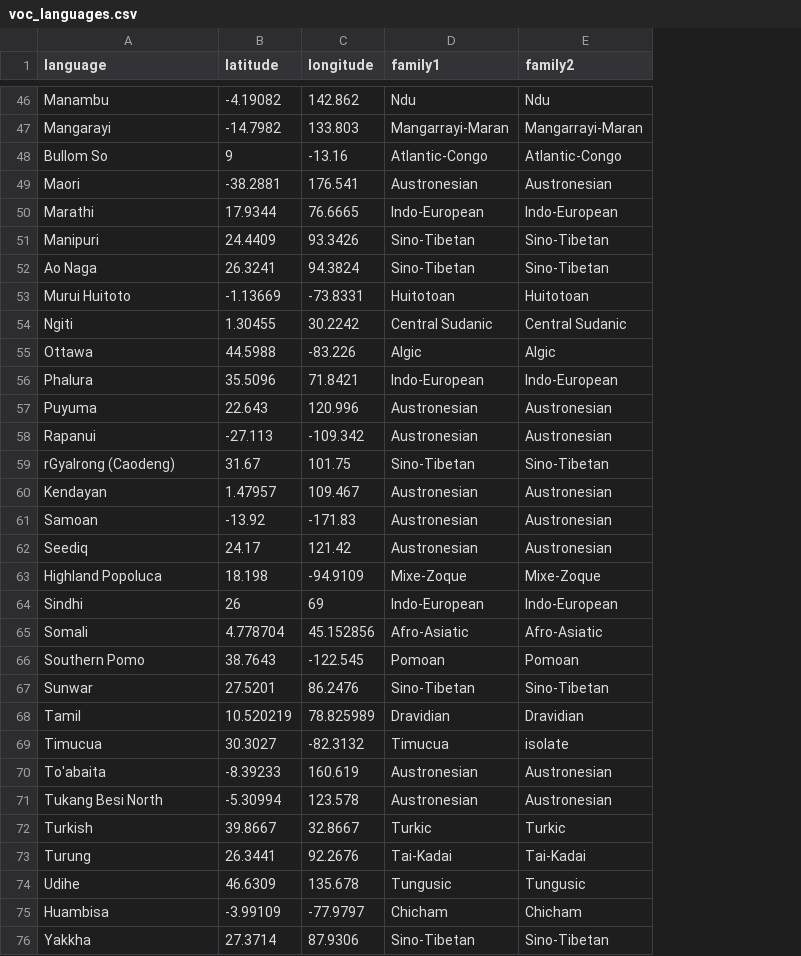
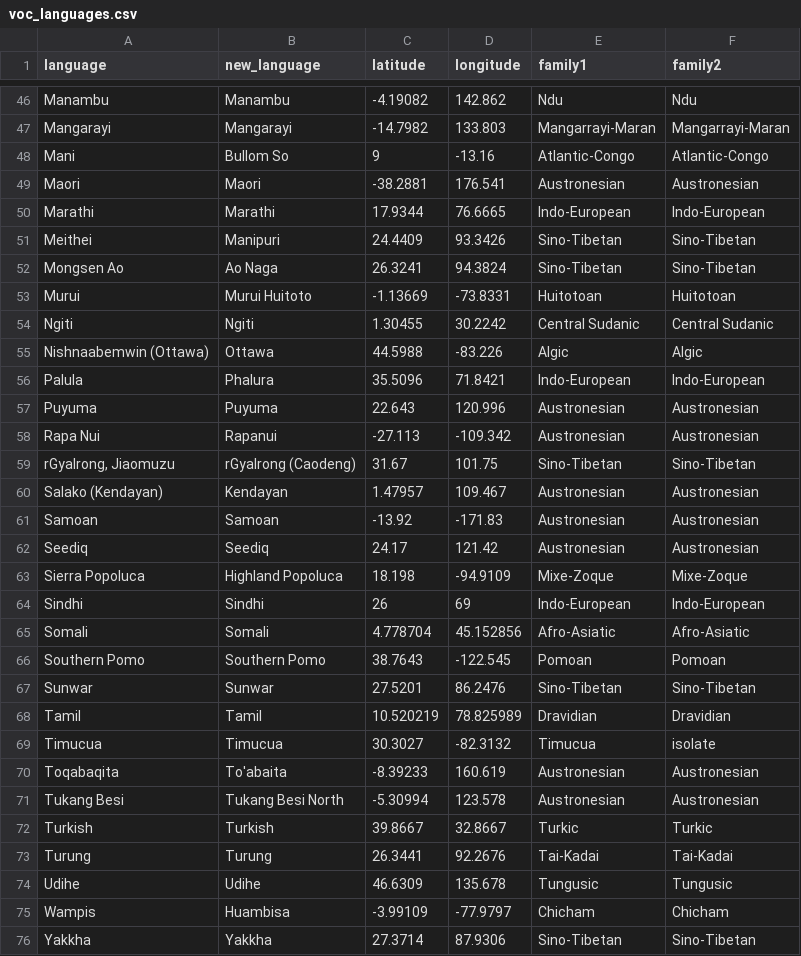
Before and after one commit to troettge/vocatives, a CSV file: derived_data/voc_languages.csv, drawn as a sheet; only a part is shown, gaps mark what is left out; the diff covers the shown part only; the diff names each change by its address in the sheet, - before the commit and + after, or states it on an @@ line.

```diff
--- a/derived_data/voc_languages.csv
+++ b/derived_data/voc_languages.csv
+column B (new_language), rows 46-76: Manambu | Mangarayi | Bullom So | Maori | Marathi | Manipuri | Ao Naga | Murui Huitoto | Ngiti | Ottawa | Phalura | Puyuma | Rapanui | rGyalrong (Caodeng) | Kendayan | Samoan | Seediq | Highland Popoluca | Sindhi | Somali | Southern Pomo | Sunwar | Tamil | Timucua | To'abaita | Tukang Besi North | Turkish | Turung | Udihe | Huambisa | Yakkha
-A48 (language): Bullom So
+A48 (language): Mani
-A51 (language): Manipuri
+A51 (language): Meithei
-A52 (language): Ao Naga
+A52 (language): Mongsen Ao
-A53 (language): Murui Huitoto
+A53 (language): Murui
-A55 (language): Ottawa
+A55 (language): Nishnaabemwin (Ottawa)
-A56 (language): Phalura
+A56 (language): Palula
-A58 (language): Rapanui
+A58 (language): Rapa Nui
-A59 (language): rGyalrong (Caodeng)
+A59 (language): rGyalrong, Jiaomuzu
-A60 (language): Kendayan
+A60 (language): Salako (Kendayan)
-A63 (language): Highland Popoluca
+A63 (language): Sierra Popoluca
-A70 (language): To'abaita
+A70 (language): Toqabaqita
-A71 (language): Tukang Besi North
+A71 (language): Tukang Besi
-A75 (language): Huambisa
+A75 (language): Wampis
```
Also changed, not shown: 25 edited cells elsewhere in this file, data/vocatives_processed.csv, 4 other files.
